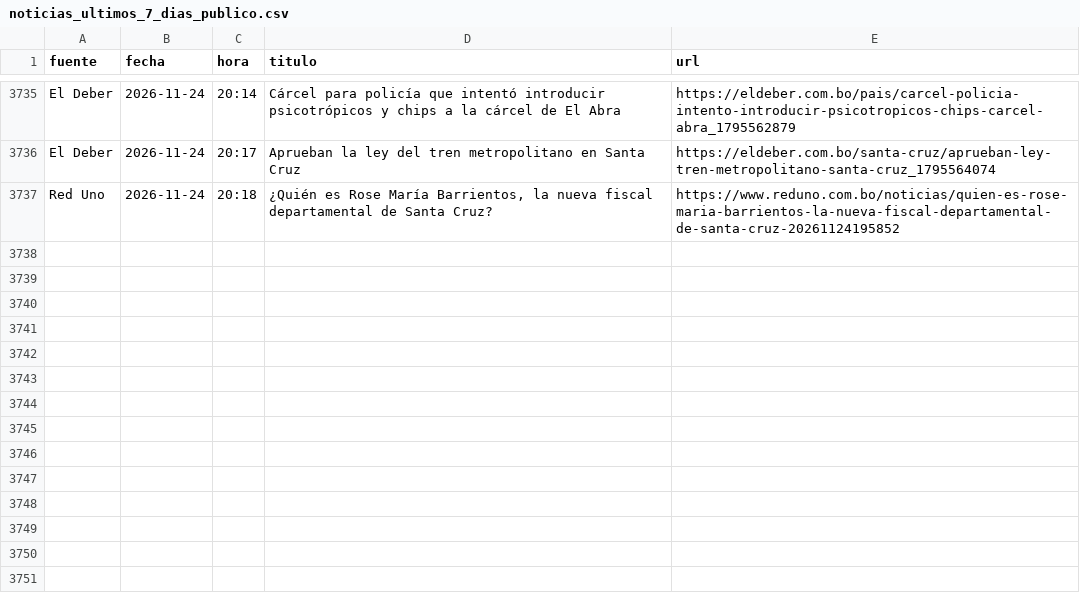
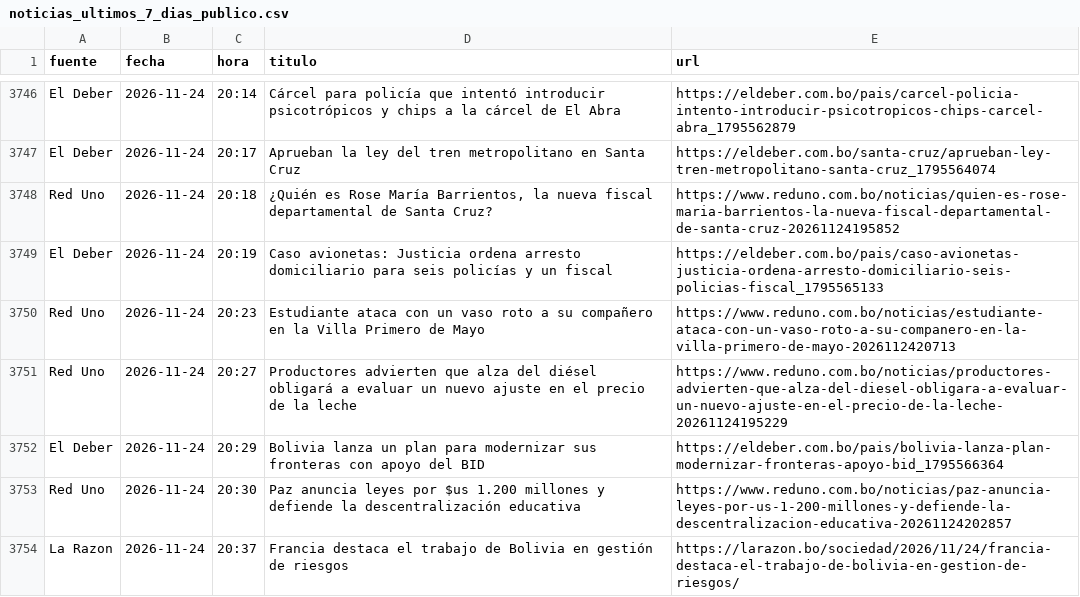
Before and after one commit to BohozX/Indices-de-Incertidumbre, a CSV file: noticias_ultimos_7_dias_publico.csv, drawn as a sheet; only a part is shown, gaps mark what is left out; the diff covers the shown part only.

```diff
--- a/noticias_ultimos_7_dias_publico.csv
+++ b/noticias_ultimos_7_dias_publico.csv
@@ -3737 +3748,7 @@ El Deber,2026-11-24,20:17,Aprueban la ley del tren metropolitano en Santa Cruz,h
 Red Uno,2026-11-24,20:18,"¿Quién es Rose María Barrientos, la nueva fiscal departamental de Santa Cruz?",https://www.reduno.com.bo/noticias/quien-es-rose-maria-barrientos-la-nueva-fiscal-departamental-de-santa-cruz-20261124195852
+El Deber,2026-11-24,20:19,Caso avionetas: Justicia ordena arresto domiciliario para seis policías y un fiscal,https://eldeber.com.bo/pais/caso-avionetas-justicia-ordena-arresto-domiciliario-seis-policias-fiscal_1795565133
+Red Uno,2026-11-24,20:23,Estudiante ataca con un vaso roto a su compañero en la Villa Primero de Mayo,https://www.reduno.com.bo/noticias/estudiante-ataca-con-un-vaso-roto-a-su-companero-en-la-villa-primero-de-mayo-2026112420713
+Red Uno,2026-11-24,20:27,Productores advierten que alza del diésel obligará a evaluar un nuevo ajuste en el precio de la leche,https://www.reduno.com.bo/noticias/productores-advierten-que-alza-del-diesel-obligara-a-evaluar-un-nuevo-ajuste-en-el-precio-de-la-leche-20261124195229
+El Deber,2026-11-24,20:29,Bolivia lanza un plan para modernizar sus fronteras con apoyo del BID,https://eldeber.com.bo/pais/bolivia-lanza-plan-modernizar-fronteras-apoyo-bid_1795566364
+Red Uno,2026-11-24,20:30,Paz anuncia leyes por $us 1.200 millones y defiende la descentralización educativa,https://www.reduno.com.bo/noticias/paz-anuncia-leyes-por-us-1-200-millones-y-defiende-la-descentralizacion-educativa-20261124202857
+La Razon,2026-11-24,20:37,Francia destaca el trabajo de Bolivia en gestión de riesgos,https://larazon.bo/sociedad/2026/11/24/francia-destaca-el-trabajo-de-bolivia-en-gestion-de-riesgos/
```
Also changed, not shown: 17 added rows and 1 moved row elsewhere in this file, 3 other files.
